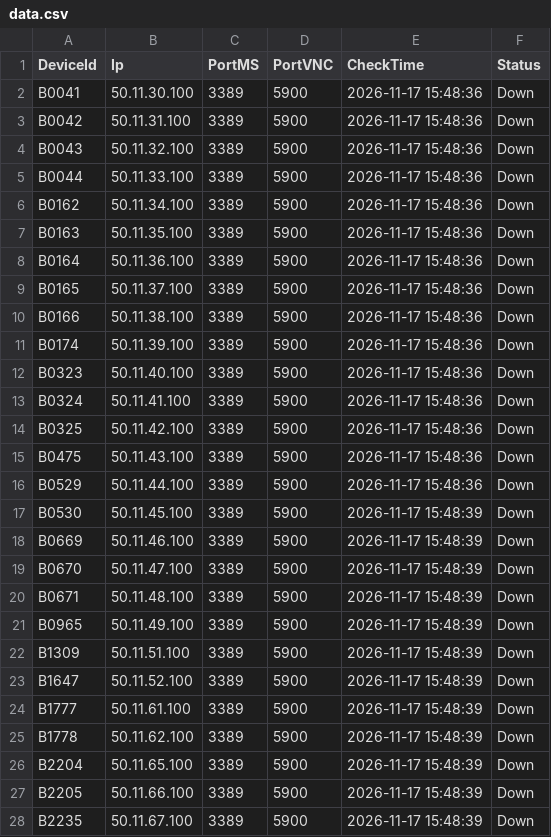
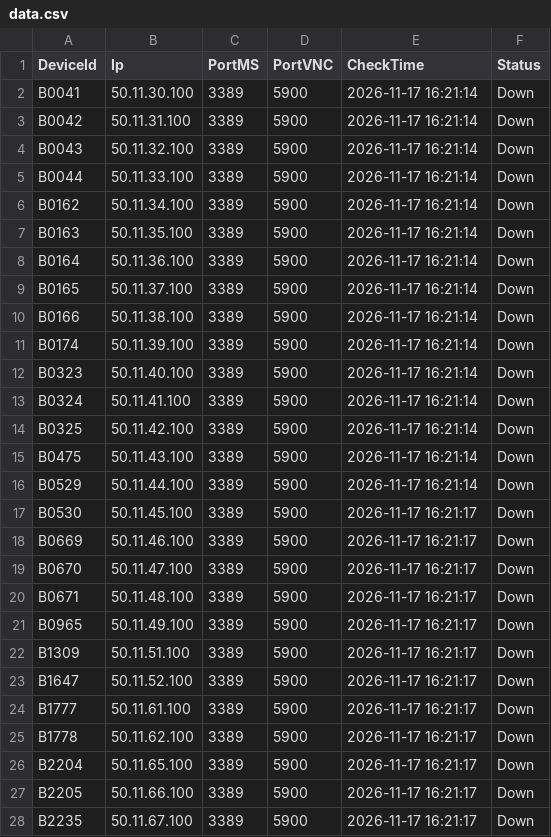
Before and after one commit to garmoov-ux/systemcheck, a CSV file: check/data.csv, drawn as a sheet; only a part is shown; the diff covers the shown part only.

```diff
--- a/check/data.csv
+++ b/check/data.csv
@@ -1,28 +1,28 @@
 DeviceId,Ip,PortMS,PortVNC,CheckTime,Status
-B0041,50.11.30.100,3389,5900,2026-11-17 15:48:36,Down
-B0042,50.11.31.100,3389,5900,2026-11-17 15:48:36,Down
-B0043,50.11.32.100,3389,5900,2026-11-17 15:48:36,Down
-B0044,50.11.33.100,3389,5900,2026-11-17 15:48:36,Down
-B0162,50.11.34.100,3389,5900,2026-11-17 15:48:36,Down
-B0163,50.11.35.100,3389,5900,2026-11-17 15:48:36,Down
-B0164,50.11.36.100,3389,5900,2026-11-17 15:48:36,Down
-B0165,50.11.37.100,3389,5900,2026-11-17 15:48:36,Down
-B0166,50.11.38.100,3389,5900,2026-11-17 15:48:36,Down
-B0174,50.11.39.100,3389,5900,2026-11-17 15:48:36,Down
-B0323,50.11.40.100,3389,5900,2026-11-17 15:48:36,Down
-B0324,50.11.41.100,3389,5900,2026-11-17 15:48:36,Down
-B0325,50.11.42.100,3389,5900,2026-11-17 15:48:36,Down
-B0475,50.11.43.100,3389,5900,2026-11-17 15:48:36,Down
-B0529,50.11.44.100,3389,5900,2026-11-17 15:48:36,Down
-B0530,50.11.45.100,3389,5900,2026-11-17 15:48:39,Down
-B0669,50.11.46.100,3389,5900,2026-11-17 15:48:39,Down
-B0670,50.11.47.100,3389,5900,2026-11-17 15:48:39,Down
-B0671,50.11.48.100,3389,5900,2026-11-17 15:48:39,Down
-B0965,50.11.49.100,3389,5900,2026-11-17 15:48:39,Down
-B1309,50.11.51.100,3389,5900,2026-11-17 15:48:39,Down
-B1647,50.11.52.100,3389,5900,2026-11-17 15:48:39,Down
-B1777,50.11.61.100,3389,5900,2026-11-17 15:48:39,Down
-B1778,50.11.62.100,3389,5900,2026-11-17 15:48:39,Down
-B2204,50.11.65.100,3389,5900,2026-11-17 15:48:39,Down
-B2205,50.11.66.100,3389,5900,2026-11-17 15:48:39,Down
-B2235,50.11.67.100,3389,5900,2026-11-17 15:48:39,Down
+B0041,50.11.30.100,3389,5900,2026-11-17 16:21:14,Down
+B0042,50.11.31.100,3389,5900,2026-11-17 16:21:14,Down
+B0043,50.11.32.100,3389,5900,2026-11-17 16:21:14,Down
+B0044,50.11.33.100,3389,5900,2026-11-17 16:21:14,Down
+B0162,50.11.34.100,3389,5900,2026-11-17 16:21:14,Down
+B0163,50.11.35.100,3389,5900,2026-11-17 16:21:14,Down
+B0164,50.11.36.100,3389,5900,2026-11-17 16:21:14,Down
+B0165,50.11.37.100,3389,5900,2026-11-17 16:21:14,Down
+B0166,50.11.38.100,3389,5900,2026-11-17 16:21:14,Down
+B0174,50.11.39.100,3389,5900,2026-11-17 16:21:14,Down
+B0323,50.11.40.100,3389,5900,2026-11-17 16:21:14,Down
+B0324,50.11.41.100,3389,5900,2026-11-17 16:21:14,Down
+B0325,50.11.42.100,3389,5900,2026-11-17 16:21:14,Down
+B0475,50.11.43.100,3389,5900,2026-11-17 16:21:14,Down
+B0529,50.11.44.100,3389,5900,2026-11-17 16:21:14,Down
+B0530,50.11.45.100,3389,5900,2026-11-17 16:21:17,Down
+B0669,50.11.46.100,3389,5900,2026-11-17 16:21:17,Down
+B0670,50.11.47.100,3389,5900,2026-11-17 16:21:17,Down
+B0671,50.11.48.100,3389,5900,2026-11-17 16:21:17,Down
+B0965,50.11.49.100,3389,5900,2026-11-17 16:21:17,Down
+B1309,50.11.51.100,3389,5900,2026-11-17 16:21:17,Down
+B1647,50.11.52.100,3389,5900,2026-11-17 16:21:17,Down
+B1777,50.11.61.100,3389,5900,2026-11-17 16:21:17,Down
+B1778,50.11.62.100,3389,5900,2026-11-17 16:21:17,Down
+B2204,50.11.65.100,3389,5900,2026-11-17 16:21:17,Down
+B2205,50.11.66.100,3389,5900,2026-11-17 16:21:17,Down
+B2235,50.11.67.100,3389,5900,2026-11-17 16:21:17,Down
```
Also changed, not shown: 83 edited cells elsewhere in this file, 26 other files.
